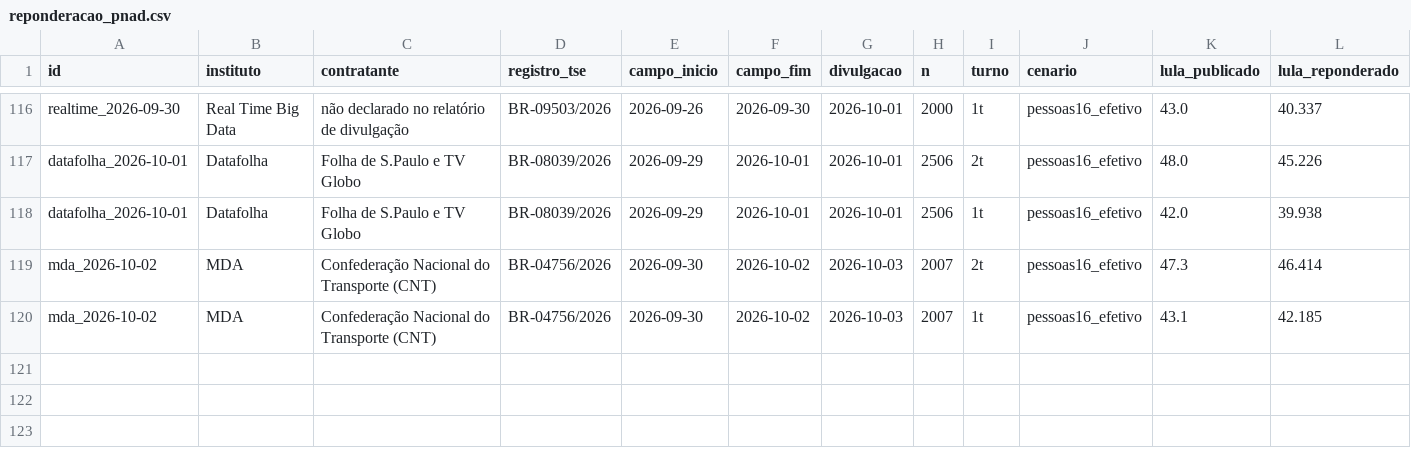
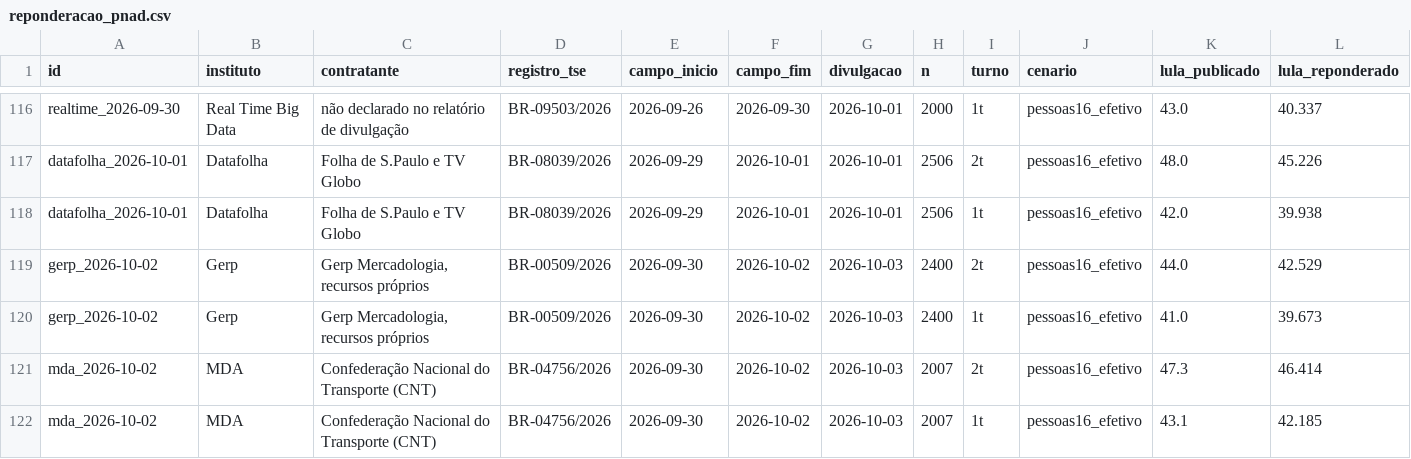
Before and after one commit to ArvorCo/PNAD, a CSV file: docs/assets/reponderacao_pnad.csv, drawn as a sheet; only a part is shown, gaps mark what is left out; rows hold the shown columns only; the diff names each change by its address in the sheet, - before the commit and + after, or states it on an @@ line.

```diff
--- a/docs/assets/reponderacao_pnad.csv
+++ b/docs/assets/reponderacao_pnad.csv
+row 119: gerp_2026-10-02 | Gerp | Gerp Mercadologia, recursos próprios | BR-00509/2026 | 2026-09-30 | 2026-10-02 | 2026-10-03 | 2400 | 2t | pessoas16_efetivo | 44.0 | 42.529
+row 120: gerp_2026-10-02 | Gerp | Gerp Mercadologia, recursos próprios | BR-00509/2026 | 2026-09-30 | 2026-10-02 | 2026-10-03 | 2400 | 1t | pessoas16_efetivo | 41.0 | 39.673
```
Also changed, not shown: docs/assets/predicao_2026_1T_presidente.csv, docs/assets/reponderacao_medias_7d.csv, 29 other files.
